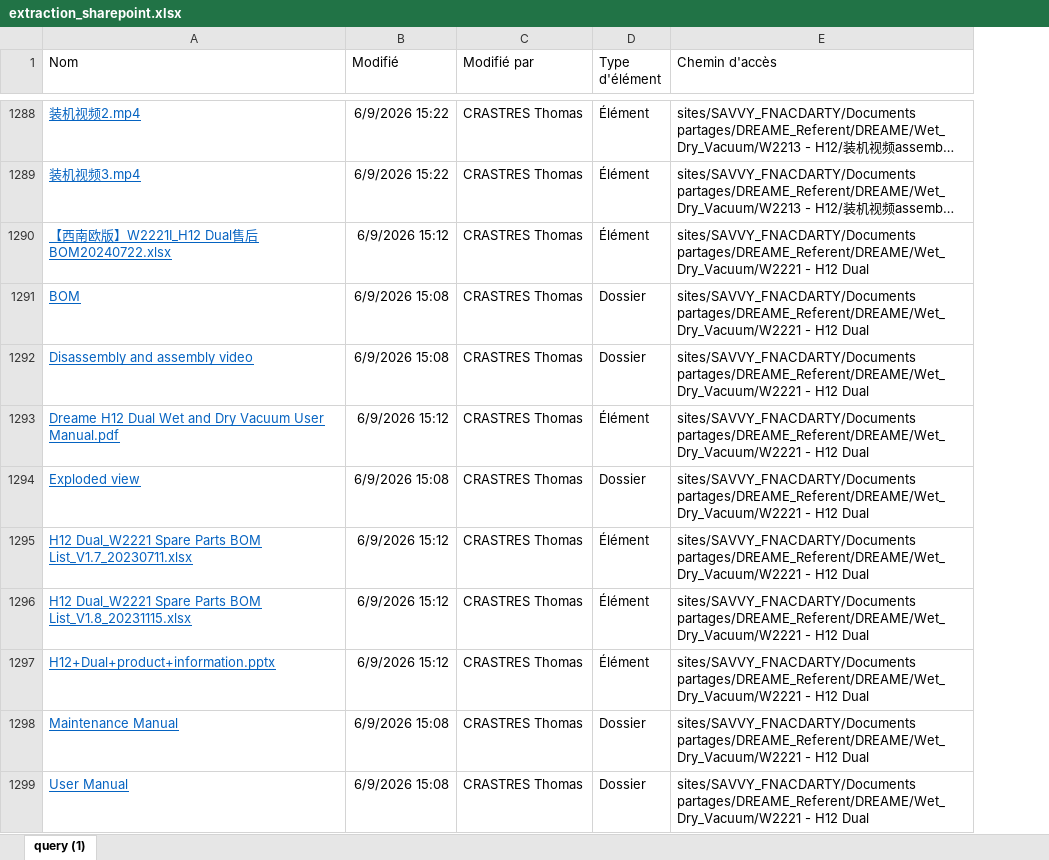
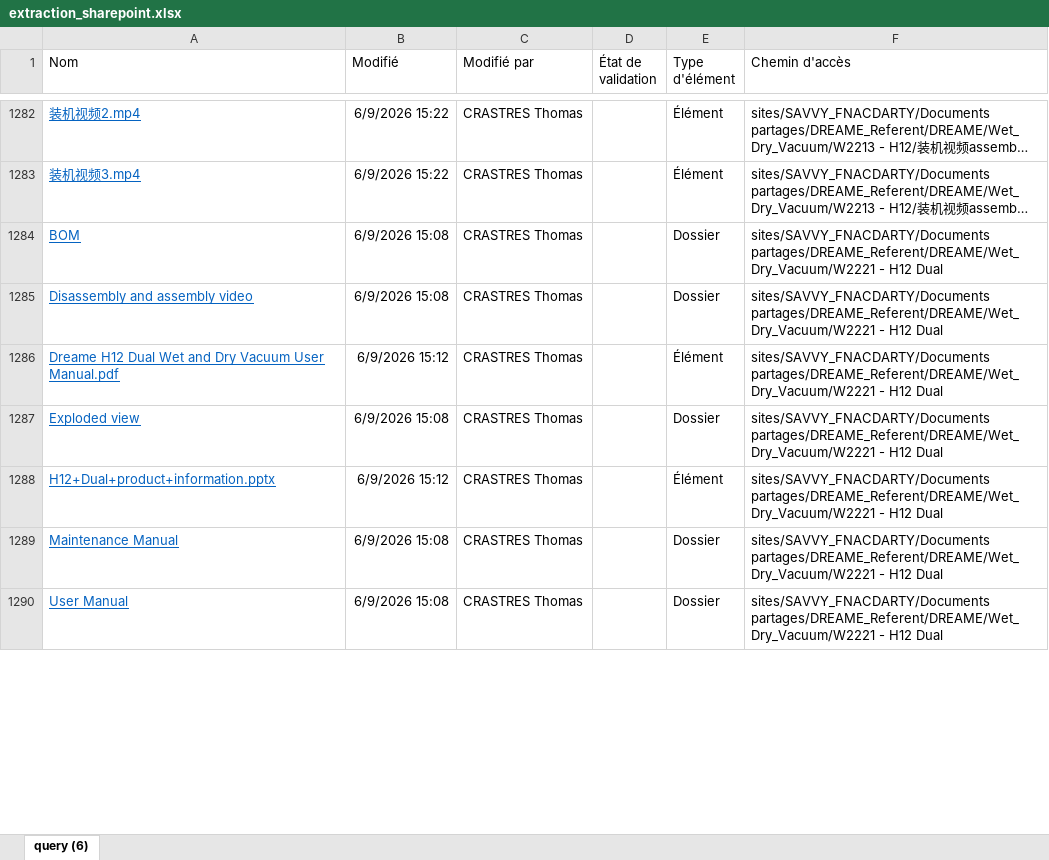
Before and after one commit to savvyfnacdarty/dreame-search-sav, an Excel workbook: extraction_sharepoint.xlsx, sheet query (6), drawn as a sheet; only a part is shown, gaps mark what is left out; long unchanged cells end in …; values as stored, in another font and other column widths than the file's, no borders; table styles not drawn; removed rows and columns are numbered as before the commit, all else as after; the diff covers the shown part only; the diff names each change by its address in the sheet, - before the commit and + after, or states it on an @@ line.

```diff
--- a/extraction_sharepoint.xlsx (sheet query (6))
+++ b/extraction_sharepoint.xlsx (sheet query (6))
-sheet tab: query (1)
+sheet tab: query (6)
+column D (État de validation), empty
-row 1290: 【西南欧版】W2221I_H12 Dual售后BOM20240722.xlsx | 6/9/2026 15:12 | CRASTRES Thomas | Élément | sites/SAVVY_FNACDARTY/Documents partages/DREAME_Referent/DREAME/Wet_Dry_Vacuum/W2221 - H12 Dual
-row 1295: H12 Dual_W2221 Spare Parts BOM List_V1.7_20230711.xlsx | 6/9/2026 15:12 | CRASTRES Thomas | Élément | sites/SAVVY_FNACDARTY/Documents partages/DREAME_Referent/DREAME/Wet_Dry_Vacuum/W2221 - H12 Dual
-row 1296: H12 Dual_W2221 Spare Parts BOM List_V1.8_20231115.xlsx | 6/9/2026 15:12 | CRASTRES Thomas | Élément | sites/SAVVY_FNACDARTY/Documents partages/DREAME_Referent/DREAME/Wet_Dry_Vacuum/W2221 - H12 Dual
```
Also changed, not shown: 5 added rows, 33 removed rows and 23 edited cells elsewhere in this sheet.
